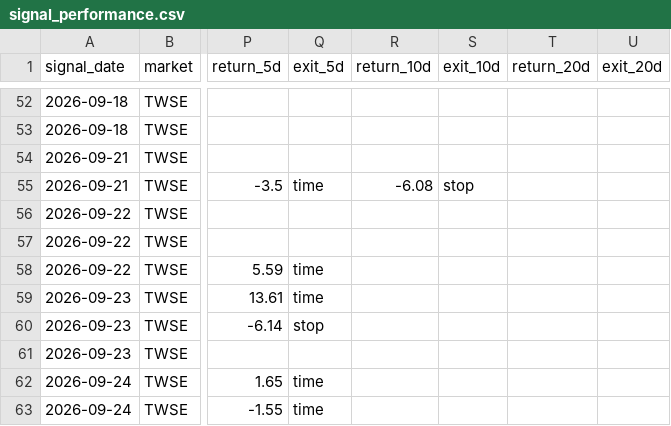
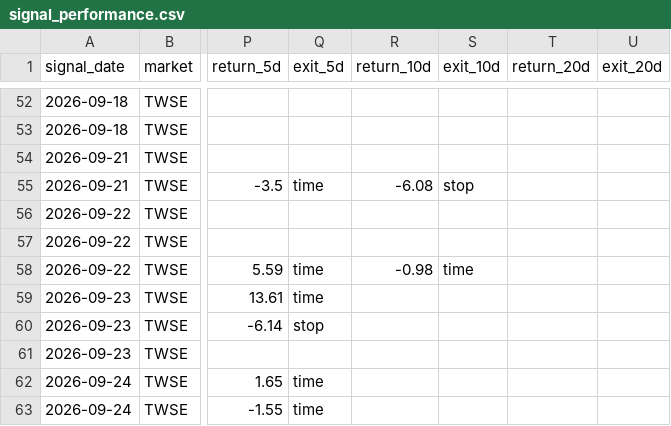
Before and after one commit to tunchungcheng/tw-stock-scanner, a CSV file: docs/data/signal_performance.csv, drawn as a sheet; only a part is shown, gaps mark what is left out; the diff covers the shown part only; the diff names each change by its address in the sheet, - before the commit and + after, or states it on an @@ line.

```diff
--- a/docs/data/signal_performance.csv
+++ b/docs/data/signal_performance.csv
-R58 (return_10d): (empty)
+R58 (return_10d): -0.98
-S58 (exit_10d): (empty)
+S58 (exit_10d): time
```
Also changed, not shown: 13 added rows and 60 edited cells elsewhere in this file, docs/data/setup_latest.csv, 5 other files.
